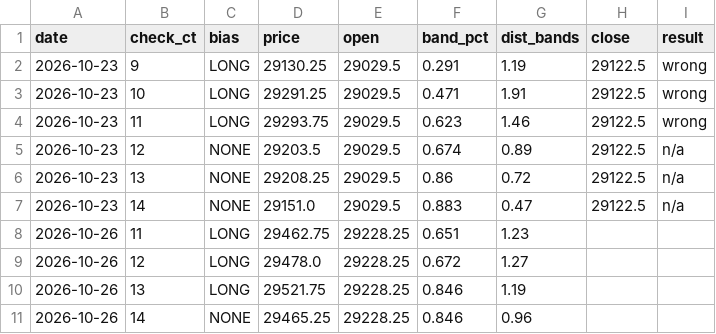
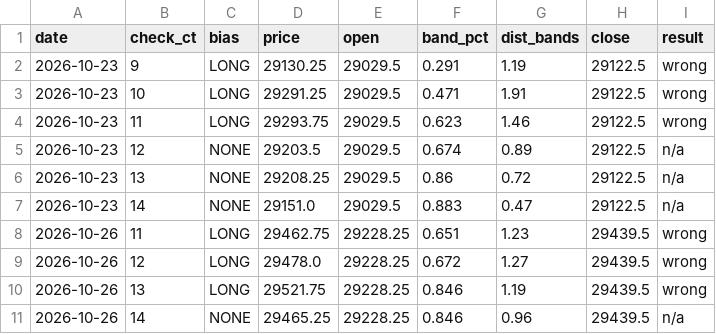
Before and after one commit to vannaflow1/nasdaq-bot, a CSV file: knowledge/bias_log.csv, drawn as a sheet.

Commit message:
state: bias

```diff
--- a/knowledge/bias_log.csv
+++ b/knowledge/bias_log.csv
@@ -7,5 +7,5 @@ date,check_ct,bias,price,open,band_pct,dist_bands,close,result
 2026-10-23,14,NONE,29151.0,29029.5,0.883,0.47,29122.5,n/a
-2026-10-26,11,LONG,29462.75,29228.25,0.651,1.23,,
-2026-10-26,12,LONG,29478.0,29228.25,0.672,1.27,,
-2026-10-26,13,LONG,29521.75,29228.25,0.846,1.19,,
-2026-10-26,14,NONE,29465.25,29228.25,0.846,0.96,,
+2026-10-26,11,LONG,29462.75,29228.25,0.651,1.23,29439.5,wrong
+2026-10-26,12,LONG,29478.0,29228.25,0.672,1.27,29439.5,wrong
+2026-10-26,13,LONG,29521.75,29228.25,0.846,1.19,29439.5,wrong
+2026-10-26,14,NONE,29465.25,29228.25,0.846,0.96,29439.5,n/a
```
